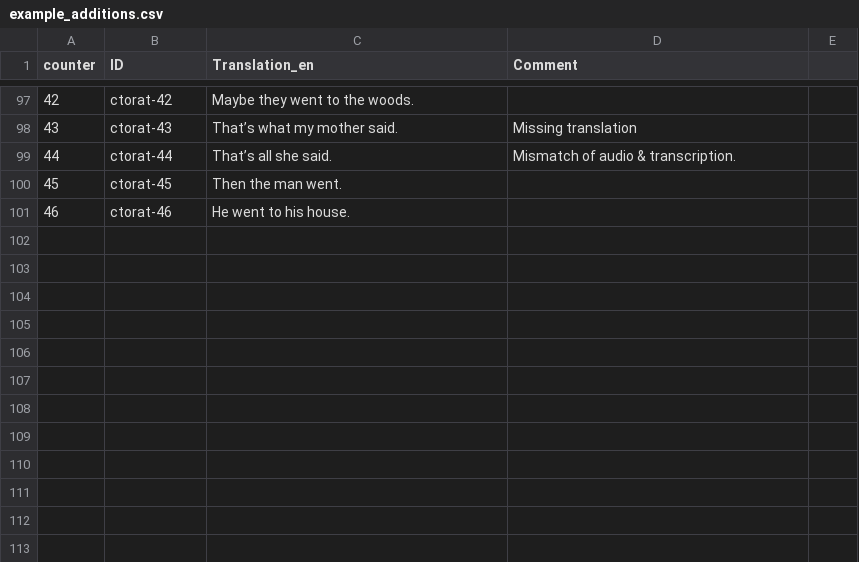
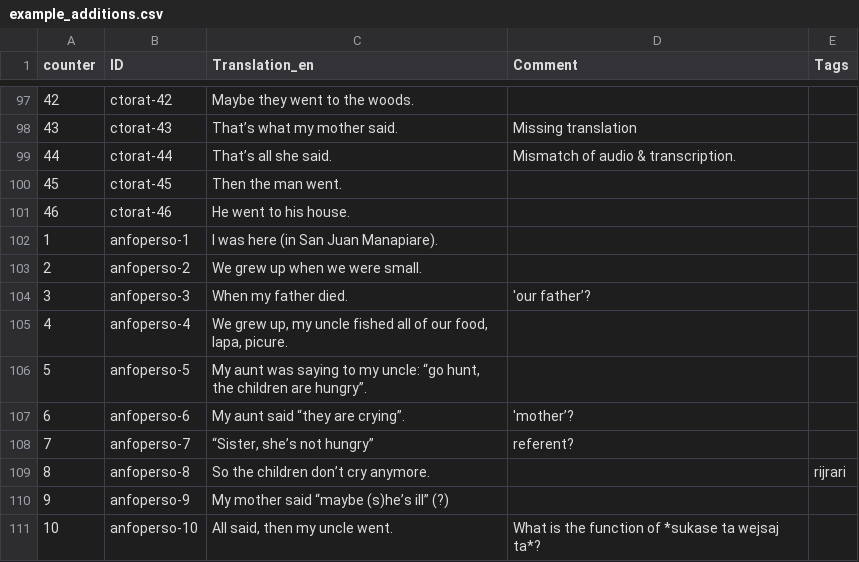
Before and after one commit to caribank/yawarana-corpus-cldf, a CSV file: etc/example_additions.csv, drawn as a sheet; only a part is shown, gaps mark what is left out; the diff names each change by its address in the sheet, - before the commit and + after, or states it on an @@ line.

```diff
--- a/etc/example_additions.csv
+++ b/etc/example_additions.csv
-E1: (empty)
+E1: Tags
+row 102: 1 | anfoperso-1 | I was here (in San Juan Manapiare).
+row 103: 2 | anfoperso-2 | We grew up when we were small.
+row 104: 3 | anfoperso-3 | When my father died. | 'our father’?
+row 105: 4 | anfoperso-4 | We grew up, my uncle fished all of our food, lapa, picure.
+row 106: 5 | anfoperso-5 | My aunt was saying to my uncle: “go hunt, the children are hungry”.
+row 107: 6 | anfoperso-6 | My aunt said “they are crying”. | 'mother’?
+row 108: 7 | anfoperso-7 | “Sister, she’s not hungry” | referent?
+row 109: 8 | anfoperso-8 | So the children don’t cry anymore. |  | rijrari
+row 110: 9 | anfoperso-9 | My mother said “maybe (s)he’s ill” (?)
+row 111: 10 | anfoperso-10 | All said, then my uncle went. | What is the function of *sukase ta wejsaj ta*?
```
Also changed, not shown: etc/derivation_morphemes.csv, etc/derivation_morphs.csv, 1 other file.
